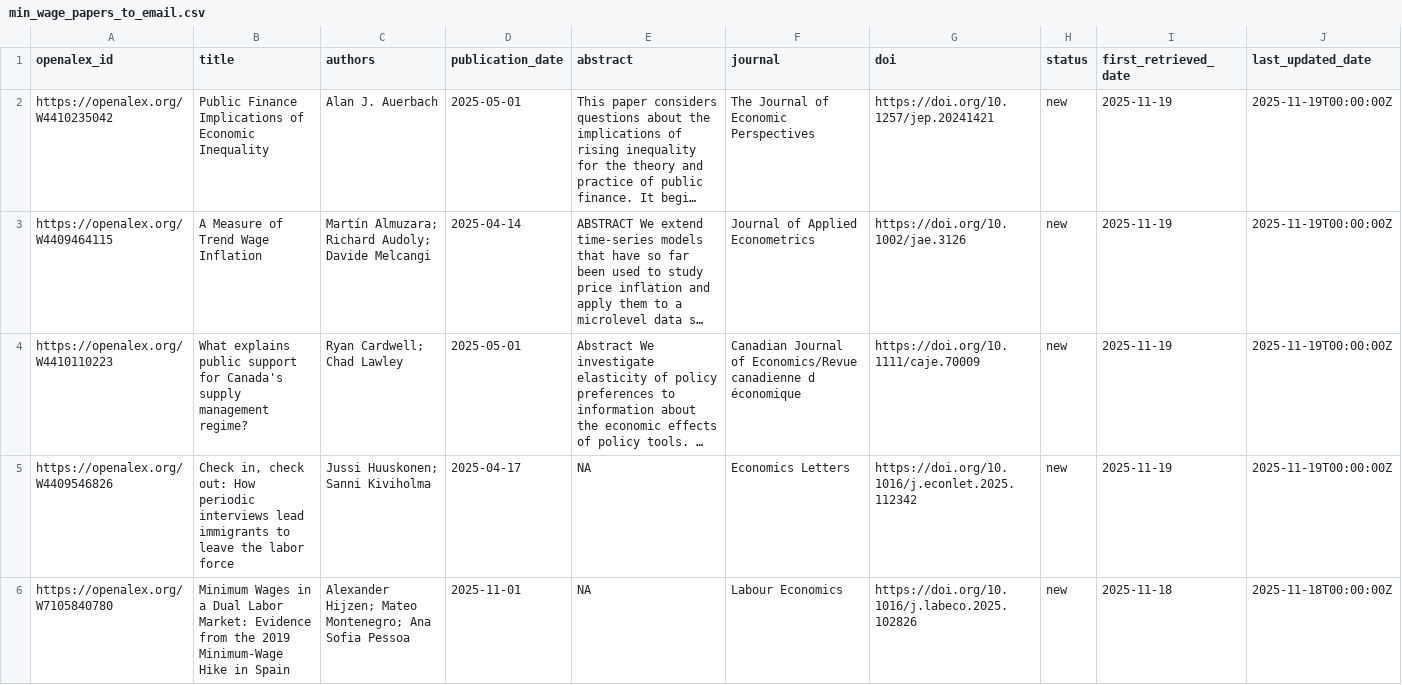
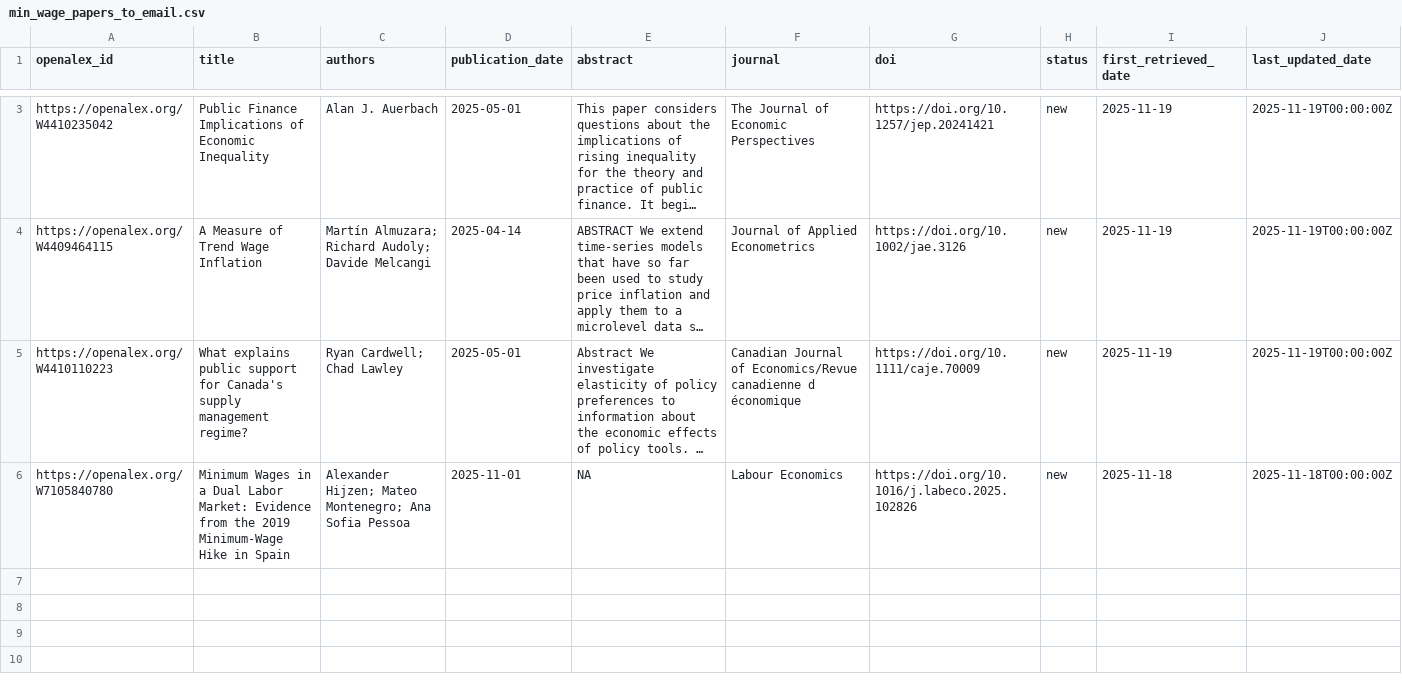
Before and after one commit to benzipperer/new_mw_papers, a CSV file: min_wage_papers_to_email.csv, drawn as a sheet; only a part is shown, gaps mark what is left out; long unchanged cells end in …; removed rows and columns are numbered as before the commit, all else as after; the diff covers the shown part only; the diff names each change by its address in the sheet, - before the commit and + after, or states it on an @@ line.

```diff
--- a/min_wage_papers_to_email.csv
+++ b/min_wage_papers_to_email.csv
-row 5: https://openalex.org/W4409546826 | Check in, check out: How periodic interviews lead immigrants to leave the labor force | Jussi Huuskonen; Sanni Kiviholma | 2025-04-17 | NA | Economics Letters | https://doi.org/10.1016/j.econlet.2025.112342 | new | 2025-11-19 | 2025-11-19T00:00:00Z
```
Also changed, not shown: 1 added row elsewhere in this file, min_wage_papers.csv.
